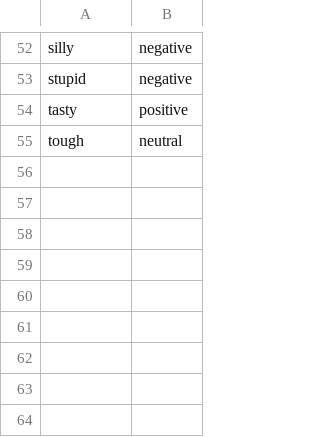
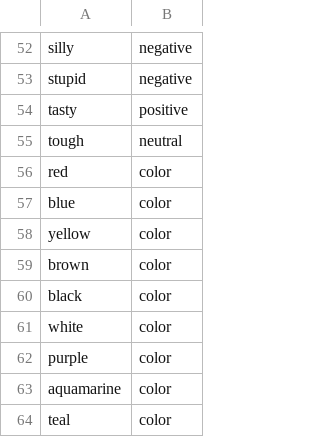
Before and after one commit to CRIS-CS-2027/JoyLibz, a CSV file: words-lists/adjectives.csv, drawn as a sheet; only a part is shown, gaps mark what is left out; the diff names each change by its address in the sheet, - before the commit and + after, or states it on an @@ line.

```diff
--- a/words-lists/adjectives.csv
+++ b/words-lists/adjectives.csv
+row 56: red | color
+row 57: blue | color
+row 58: yellow | color
+row 59: brown | color
+row 60: black | color
+row 61: white | color
+row 62: purple | color
+row 63: aquamarine | color
+row 64: teal | color
```
Also changed, not shown: words-lists/nouns.csv, words-lists/verbs.csv, 6 other files.
